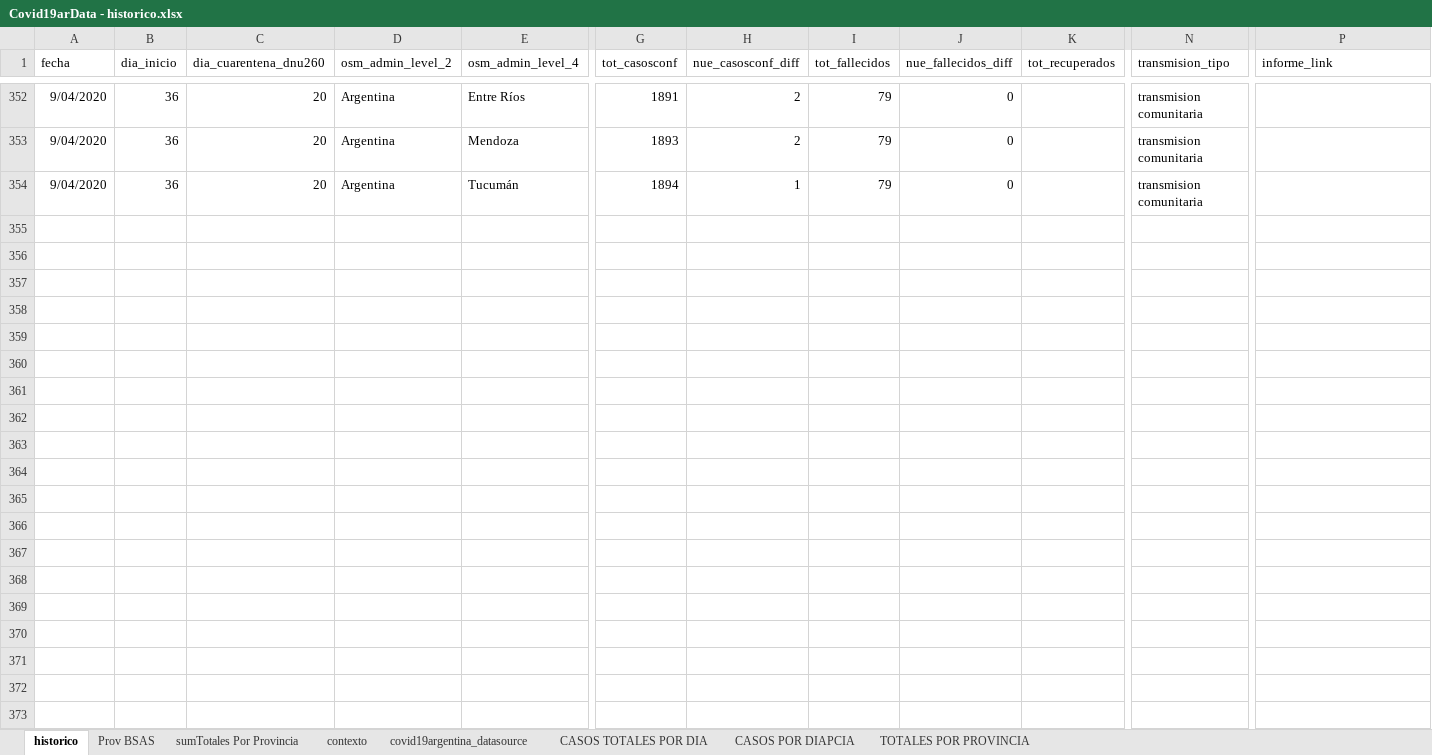
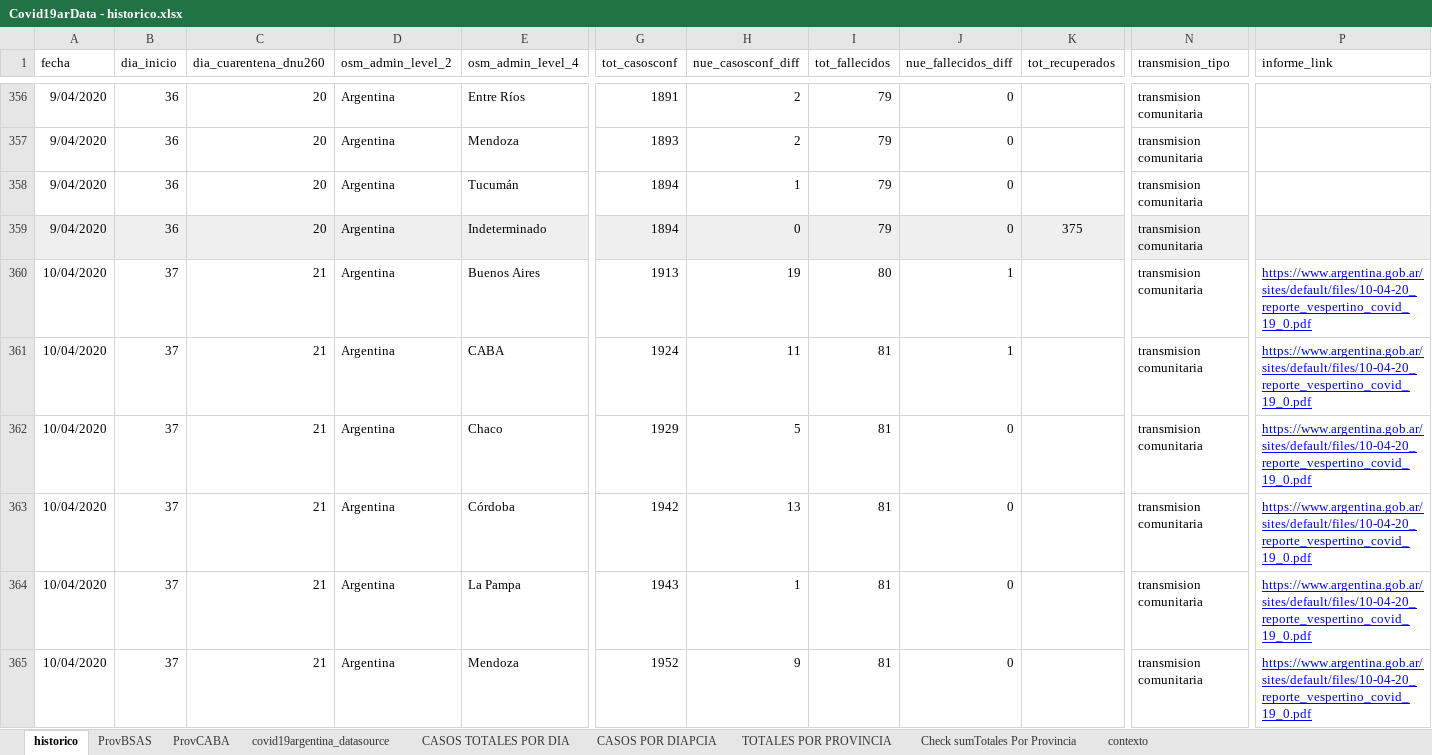
Before and after one commit to SistemasMapache/Covid19arData, an Excel workbook: XLS/Covid19arData - historico.xlsx, sheet historico, drawn as a sheet; only a part is shown, gaps mark what is left out; values as stored, in another font and other column widths than the file's, no borders; charts and pictures not drawn; rows hold the shown columns only; the diff covers the shown part only; the diff names each change by its address in the sheet, - before the commit and + after, or states it on an @@ line.

```diff
--- a/XLS/Covid19arData - historico.xlsx (sheet historico)
+++ b/XLS/Covid19arData - historico.xlsx (sheet historico)
-sheet tab: Prov BSAS
+sheet tab: ProvBSAS
-sheet tab: sumTotales Por Provincia
+sheet tab: ProvCABA
+sheet tab: Check sumTotales Por Provincia
@@ sheet tab order changed: historico | ProvBSAS | ProvCABA | covid19argentina_datasource | CASOS TOTALES POR DIA | CASOS POR DIAPCIA | TOTALES POR PROVINCIA | Check sumTotales Por Provincia | contexto @@
+row 359: 9/04/2020 | 36 | 20 | Argentina | Indeterminado | 1894 | 0 | 79 | 0 | 375 | transmision comunitaria
+row 360: 10/04/2020 | 37 | 21 | Argentina | Buenos Aires | 1913 | 19 | 80 | 1 |  | transmision comunitaria | https://www.argentina.gob.ar/sites/default/files/10-04-20_reporte_vespertino_covid_19_0.pdf
+row 361: 10/04/2020 | 37 | 21 | Argentina | CABA | 1924 | 11 | 81 | 1 |  | transmision comunitaria | https://www.argentina.gob.ar/sites/default/files/10-04-20_reporte_vespertino_covid_19_0.pdf
+row 362: 10/04/2020 | 37 | 21 | Argentina | Chaco | 1929 | 5 | 81 | 0 |  | transmision comunitaria | https://www.argentina.gob.ar/sites/default/files/10-04-20_reporte_vespertino_covid_19_0.pdf
+row 363: 10/04/2020 | 37 | 21 | Argentina | Córdoba | 1942 | 13 | 81 | 0 |  | transmision comunitaria | https://www.argentina.gob.ar/sites/default/files/10-04-20_reporte_vespertino_covid_19_0.pdf
+row 364: 10/04/2020 | 37 | 21 | Argentina | La Pampa | 1943 | 1 | 81 | 0 |  | transmision comunitaria | https://www.argentina.gob.ar/sites/default/files/10-04-20_reporte_vespertino_covid_19_0.pdf
+row 365: 10/04/2020 | 37 | 21 | Argentina | Mendoza | 1952 | 9 | 81 | 0 |  | transmision comunitaria | https://www.argentina.gob.ar/sites/default/files/10-04-20_reporte_vespertino_covid_19_0.pdf
```
Also changed, not shown: 10 added rows and 4 edited cells elsewhere in this sheet, sheet ProvBSAS, sheet ProvCABA, formulas that keep their value, charts or pictures, 4 other files.
